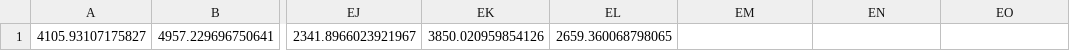
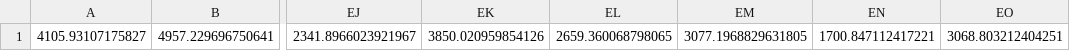
Before and after one commit to giordanoDaloisio/CodeXGLUE, a CSV file: Code-Text/code-to-text/code/model_distilbert/java/times/times_11638_cpu.csv, drawn as a sheet; only a part is shown, gaps mark what is left out; the diff names each change by its address in the sheet, - before the commit and + after, or states it on an @@ line.

```diff
--- a/Code-Text/code-to-text/code/model_distilbert/java/times/times_11638_cpu.csv
+++ b/Code-Text/code-to-text/code/model_distilbert/java/times/times_11638_cpu.csv
-EM1: (empty)
+EM1: 3077.1968829631805
-EN1: (empty)
+EN1: 1700.847112417221
-EO1: (empty)
+EO1: 3068.803212404251
```
Also changed, not shown: Code-Text/code-to-text/code/model/java/times/prune_times_12044_cuda.csv, Code-Text/code-to-text/code/model/java/times/times_11637_cpu.csv, 17 other files.
